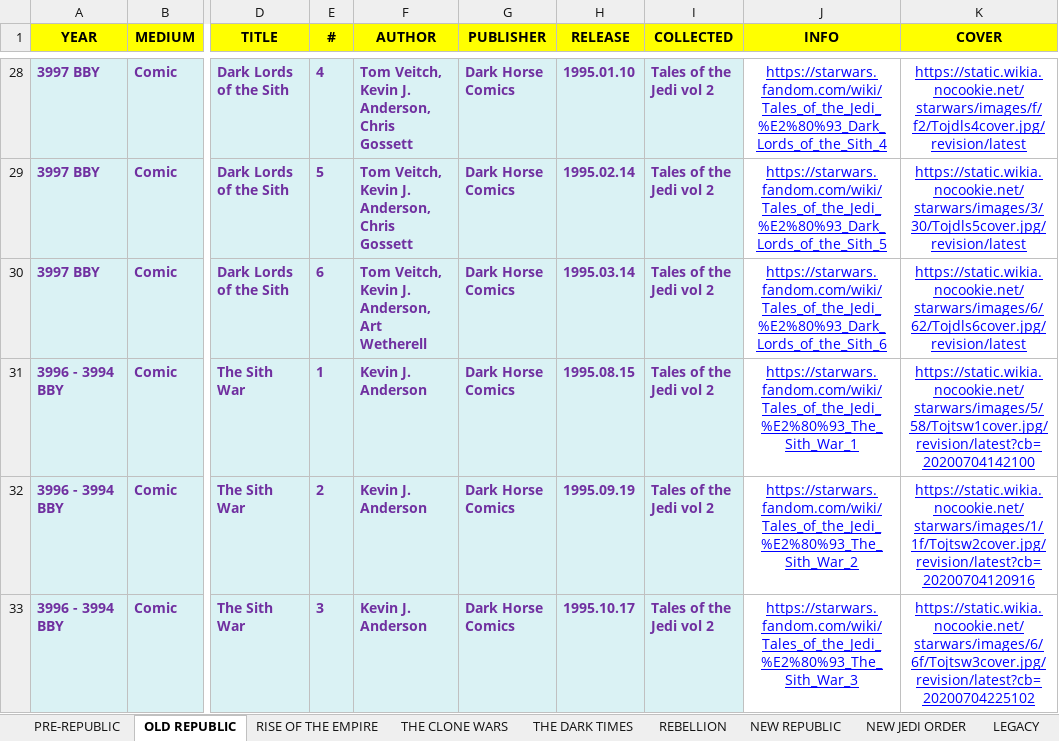
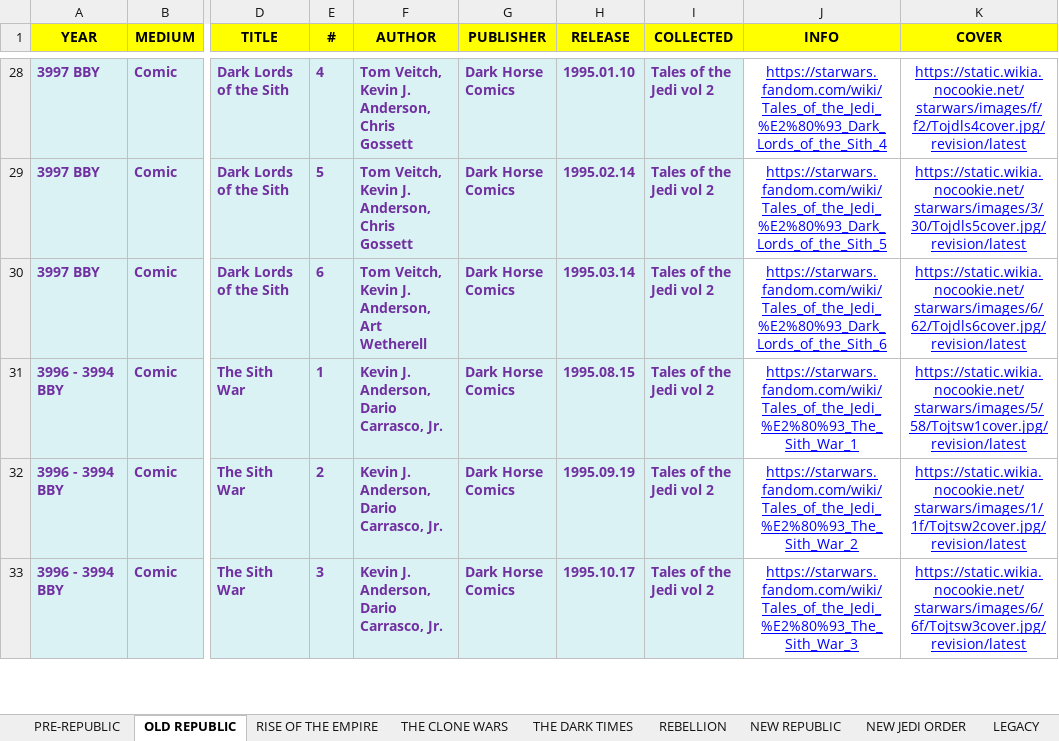
Before and after one commit to adriwankenobi/swdb, an Excel workbook: Star Wars EU.xlsx, sheet OLD REPUBLIC, drawn as a sheet; only a part is shown, gaps mark what is left out; values as stored, in another font and other column widths than the file's, no borders; the diff covers the shown part only; the diff names each change by its address in the sheet, - before the commit and + after, or states it on an @@ line.

```diff
--- a/Star Wars EU.xlsx (sheet OLD REPUBLIC)
+++ b/Star Wars EU.xlsx (sheet OLD REPUBLIC)
-F31:F33 (AUTHOR): Kevin J. Anderson
+F31:F33 (AUTHOR): Kevin J. Anderson, Dario Carrasco, Jr.
-K31 (COVER): https://static.wikia.nocookie.net/starwars/images/5/58/Tojtsw1cover.jpg/revision/latest?cb=20200704142100
+K31 (COVER): https://static.wikia.nocookie.net/starwars/images/5/58/Tojtsw1cover.jpg/revision/latest
-K32 (COVER): https://static.wikia.nocookie.net/starwars/images/1/1f/Tojtsw2cover.jpg/revision/latest?cb=20200704120916
+K32 (COVER): https://static.wikia.nocookie.net/starwars/images/1/1f/Tojtsw2cover.jpg/revision/latest
-K33 (COVER): https://static.wikia.nocookie.net/starwars/images/6/6f/Tojtsw3cover.jpg/revision/latest?cb=20200704225102
+K33 (COVER): https://static.wikia.nocookie.net/starwars/images/6/6f/Tojtsw3cover.jpg/revision/latest
```
Also changed, not shown: 13 edited cells elsewhere in this sheet, sheet RISE OF THE EMPIRE, sheet THE DARK TIMES, sheet THE CLONE WARS, sheet PRE-REPUBLIC, 18 other files.
